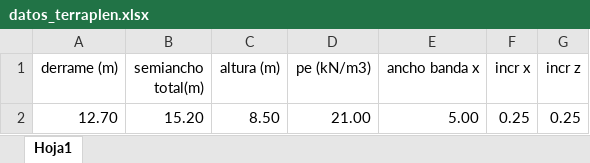
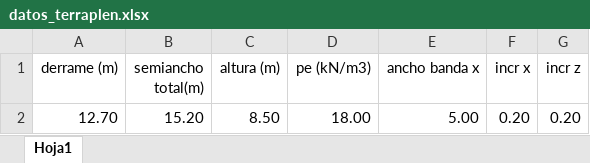
Before and after one commit to me1lopig/Tensiones_Terraplen_final, an Excel workbook: datos_terraplen.xlsx, sheet Hoja1, drawn as a sheet; values as stored, in another font and other column widths than the file's, no borders; the diff names each change by its address in the sheet, - before the commit and + after, or states it on an @@ line.

```diff
--- a/datos_terraplen.xlsx (sheet Hoja1)
+++ b/datos_terraplen.xlsx (sheet Hoja1)
-D2 (pe (kN/m3)): 21.00
+D2 (pe (kN/m3)): 18.00
-F2 (incr x): 0.25
+F2 (incr x): 0.20
-G2 (incr z): 0.25
+G2 (incr z): 0.20
```
Also changed, not shown: datos_terreno.xlsx.
